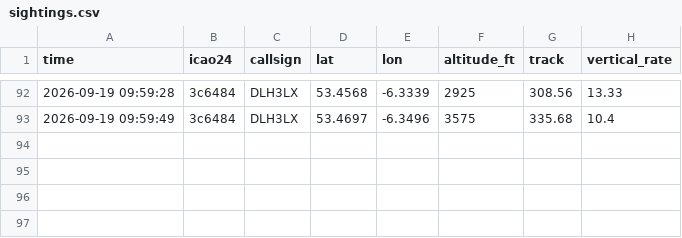
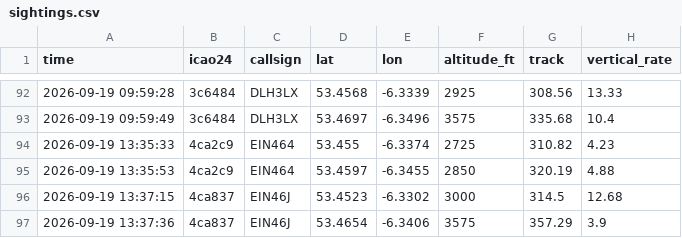
Before and after one commit to Jbot478/flight-tracker, a CSV file: analysis/observations/sightings.csv, drawn as a sheet; only a part is shown, gaps mark what is left out.

```diff
--- a/analysis/observations/sightings.csv
+++ b/analysis/observations/sightings.csv
@@ -93 +93,5 @@ time,icao24,callsign,lat,lon,altitude_ft,track,vertical_rate
 2026-09-19 09:59:49,3c6484,DLH3LX,53.4697,-6.3496,3575,335.68,10.4
+2026-09-19 13:35:33,4ca2c9,EIN464,53.455,-6.3374,2725,310.82,4.23
+2026-09-19 13:35:53,4ca2c9,EIN464,53.4597,-6.3455,2850,320.19,4.88
+2026-09-19 13:37:15,4ca837,EIN46J,53.4523,-6.3302,3000,314.5,12.68
+2026-09-19 13:37:36,4ca837,EIN46J,53.4654,-6.3406,3575,357.29,3.9
```
Also changed, not shown: analysis/observations/polls.csv.
